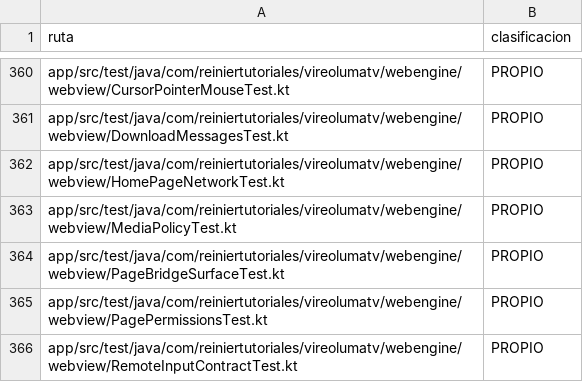
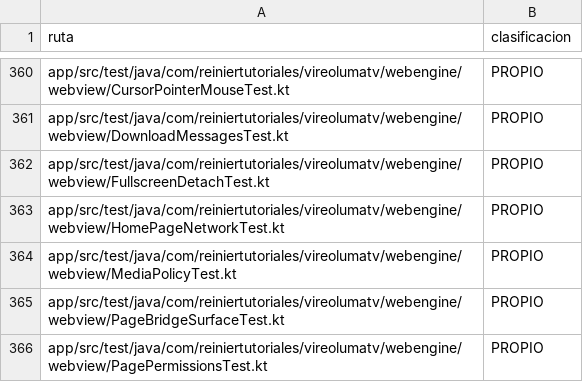
Before and after one commit to ReinierTutoriales/VireoLumaTV-browser, a TSV file: docs/audit/SOURCE_INVENTORY.tsv, drawn as a sheet; only a part is shown, gaps mark what is left out; the shorter side is filled out with more unchanged rows.

Commit message:
Test that detaching a fullscreen tab ends fullscreen for the page
The page's fullscreen callback must be invoked when its tab is set aside without being
destroyed (a popup opener), and a later fullscreen request must be accepted rather than
refused as already shown. The test fails on the code before e25f0fa7 (callback never
invoked) and passes with it.

```diff
--- a/docs/audit/SOURCE_INVENTORY.tsv
+++ b/docs/audit/SOURCE_INVENTORY.tsv
@@ -361,2 +361,3 @@ app/src/test/java/com/reiniertutoriales/vireolumatv/webengine/webview/CursorPoin
 app/src/test/java/com/reiniertutoriales/vireolumatv/webengine/webview/DownloadMessagesTest.kt	PROPIO
+app/src/test/java/com/reiniertutoriales/vireolumatv/webengine/webview/FullscreenDetachTest.kt	PROPIO
 app/src/test/java/com/reiniertutoriales/vireolumatv/webengine/webview/HomePageNetworkTest.kt	PROPIO
```
Also changed, not shown: 1 other file.
